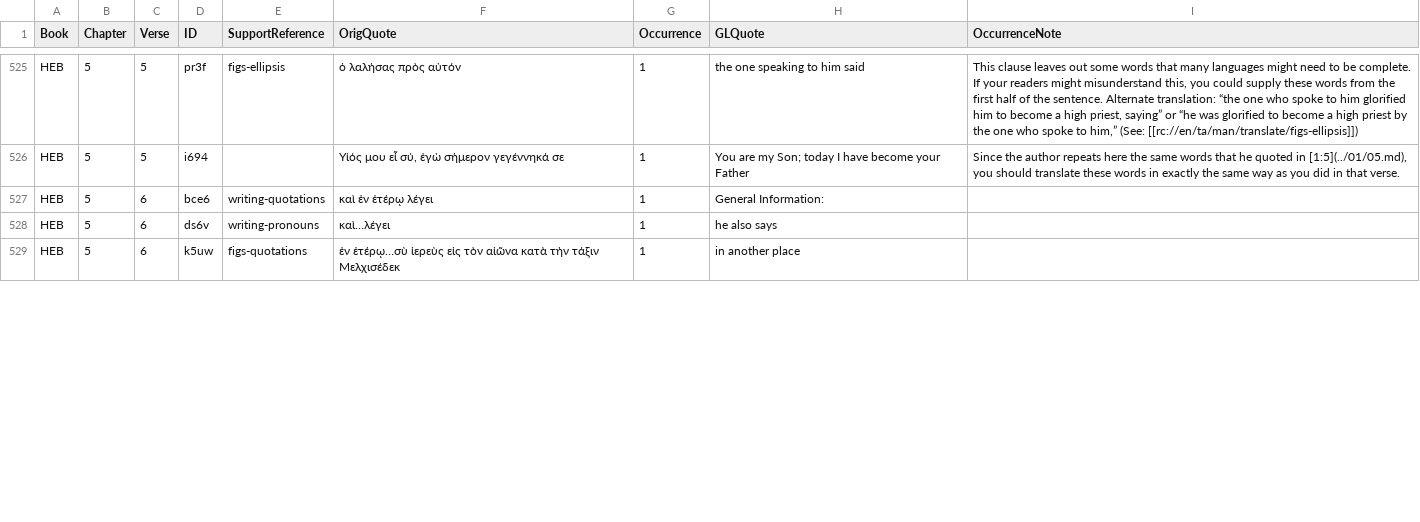
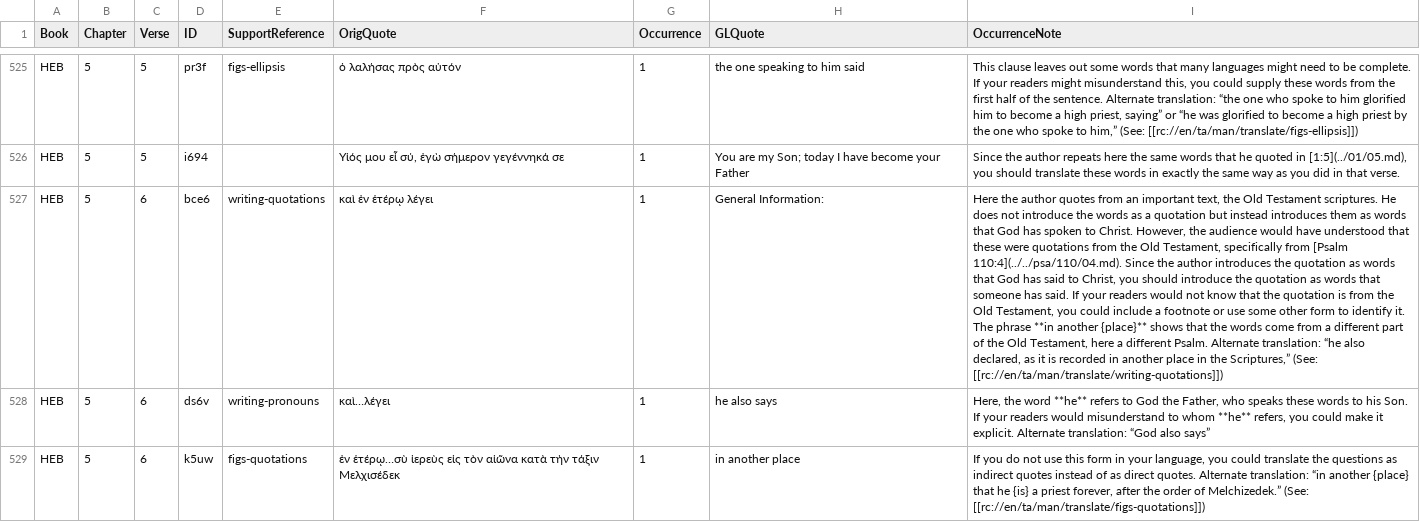
Before and after one commit to richmahn/en_tn, a TSV file: en_tn_59-HEB.tsv, drawn as a sheet; only a part is shown, gaps mark what is left out; the diff covers the shown part only; the diff names each change by its address in the sheet, - before the commit and + after, or states it on an @@ line.

Commit message:
Edit 'en_tn_59-HEB.tsv' using 'tc-create-app'

```diff
--- a/en_tn_59-HEB.tsv
+++ b/en_tn_59-HEB.tsv
-I527 (OccurrenceNote): (empty)
+I527 (OccurrenceNote): Here the author quotes from an important text, the Old Testament scriptures. He does not introduce the words as a quotation but instead introduces them as words that God has spoken to Christ. However, the audience would have understood that these were quotations from the Old Testament, specifically from [Psalm 110:4](../../psa/110/04.md). Since the author introduces the quotation as words that God has said to Christ, you should introduce the quotation as words that someone has said. If your readers would not know that the quotation is from the Old Testament, you could include a footnote or use some other form to identify it. The phrase **in another {place}** shows that the words come from a different part of the Old Testament, here a different Psalm. Alternate translation: “he also declared, as it is recorded in another place in the Scriptures,” (See: [[rc://en/ta/man/translate/writing-quotations]])
-I528 (OccurrenceNote): (empty)
+I528 (OccurrenceNote): Here, the word **he** refers to God the Father, who speaks these words to his Son. If your readers would misunderstand to whom **he** refers, you could make it explicit. Alternate translation: “God also says”
-I529 (OccurrenceNote): (empty)
+I529 (OccurrenceNote): If you do not use this form in your language, you could translate the questions as indirect quotes instead of as direct quotes. Alternate translation: “in another {place} that he {is} a priest forever, after the order of Melchizedek.” (See: [[rc://en/ta/man/translate/figs-quotations]])
```
Also changed, not shown: 1 added row and 1 edited cell elsewhere in this file.
